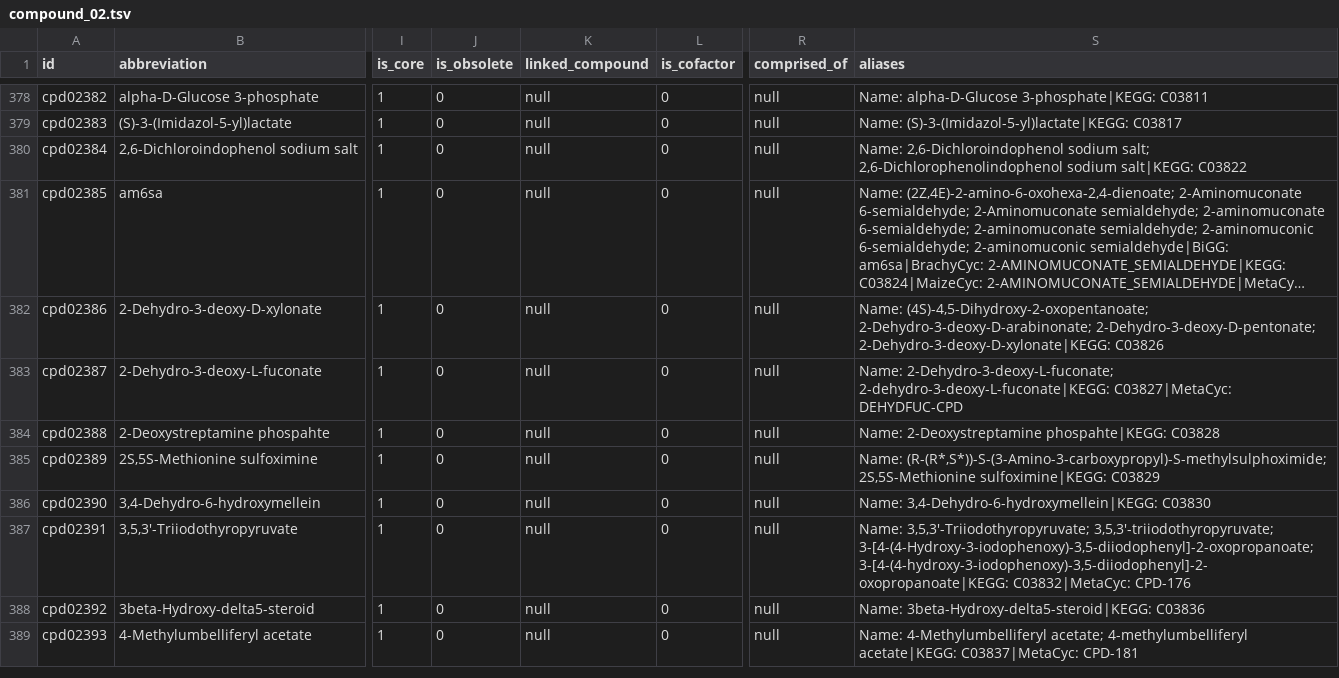
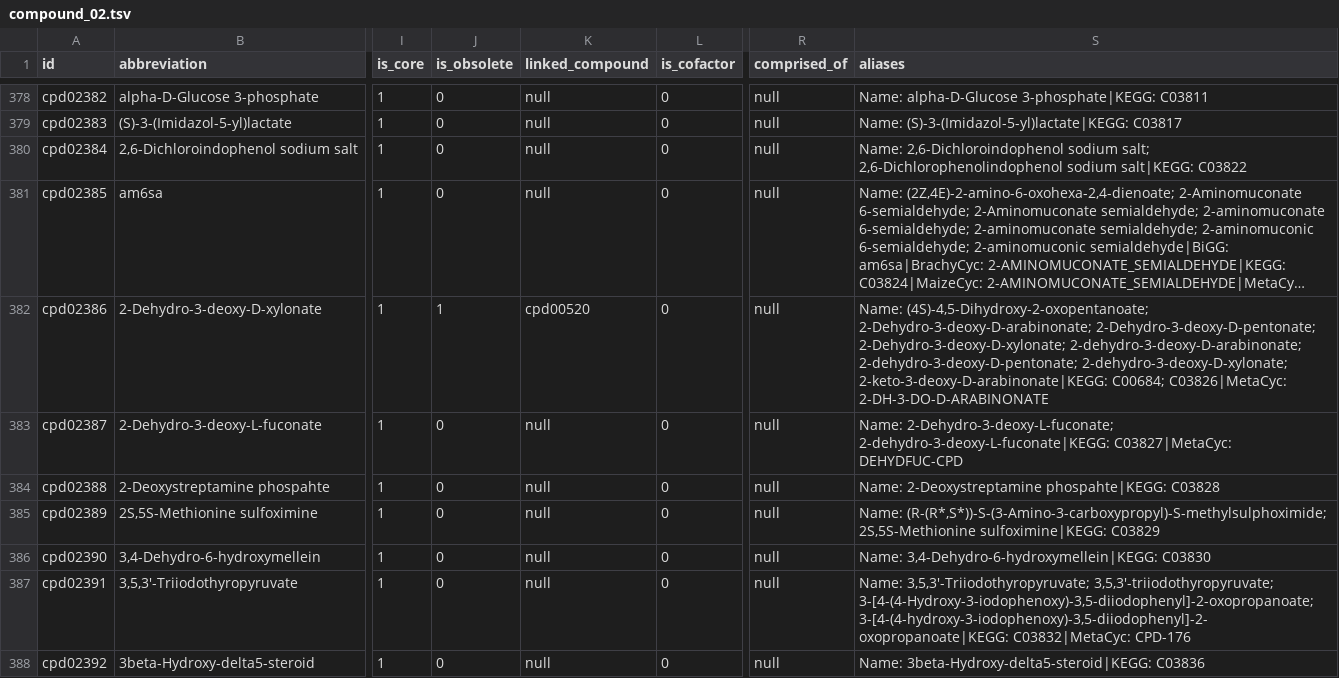
Before and after one commit to ModelSEED/ModelSEEDDatabase, a TSV file: Biochemistry/compound_02.tsv, drawn as a sheet; only a part is shown, gaps mark what is left out; the shorter side is filled out with more unchanged rows; long unchanged cells end in …; the diff names each change by its address in the sheet, - before the commit and + after, or states it on an @@ line.

```diff
--- a/Biochemistry/compound_02.tsv
+++ b/Biochemistry/compound_02.tsv
-J382 (is_obsolete): 0
+J382 (is_obsolete): 1
-K382 (linked_compound): null
+K382 (linked_compound): cpd00520
-S382 (aliases): …2-Dehydro-3-deoxy-D-arabinonate; 2-Dehydro-3-deoxy-D-pentonate; 2-Dehydro-3-deoxy-D-xylonate|KEGG: C03826
+S382 (aliases): …2-Dehydro-3-deoxy-D-arabinonate; 2-Dehydro-3-deoxy-D-pentonate; 2-Dehydro-3-deoxy-D-xylonate; 2-dehydro-3-deoxy-D-arabinonate; 2-dehydro-3-deoxy-D-pentonate; 2-dehydro-3-deoxy-D-xylonate; 2-keto-3-deoxy-D-arabinonate|KEGG: C00684; C03826|MetaCyc: 2-DH-3-DO-D-ARABINONATE
```
Also changed, not shown: Biochemistry/compound_00.tsv, Biochemistry/reaction_02.tsv, 34 other files.
